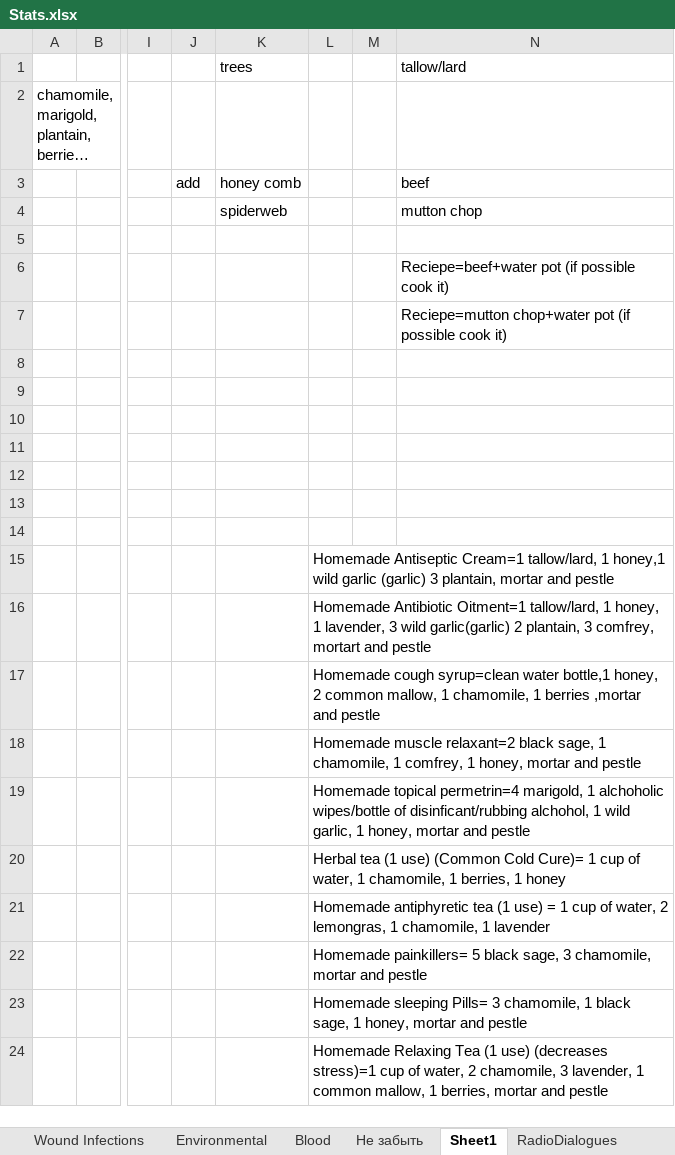
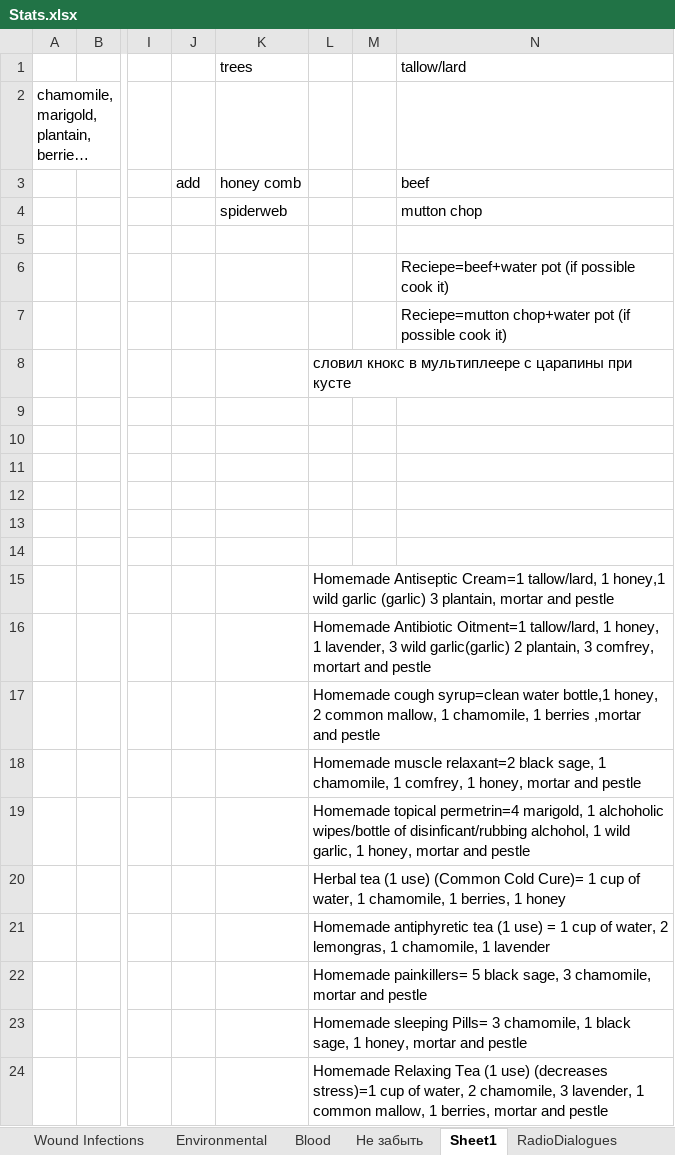
Before and after one commit to FrozenHeart247/Extensive-Health-Rework-B42, an Excel workbook: ExtensiveHealthReworkB42/Stats.xlsx, sheet Sheet1, drawn as a sheet; only a part is shown, gaps mark what is left out; long unchanged cells end in …; values as stored, in another font and other column widths than the file's, no borders; the diff names each change by its address in the sheet, - before the commit and + after, or states it on an @@ line.

Commit message:
ScabiesProcRework

```diff
--- a/ExtensiveHealthReworkB42/Stats.xlsx (sheet Sheet1)
+++ b/ExtensiveHealthReworkB42/Stats.xlsx (sheet Sheet1)
-L8: (empty)
+L8: словил кнокс в мультиплеере с царапины при кусте
```
Also changed, not shown: 1 other file.
